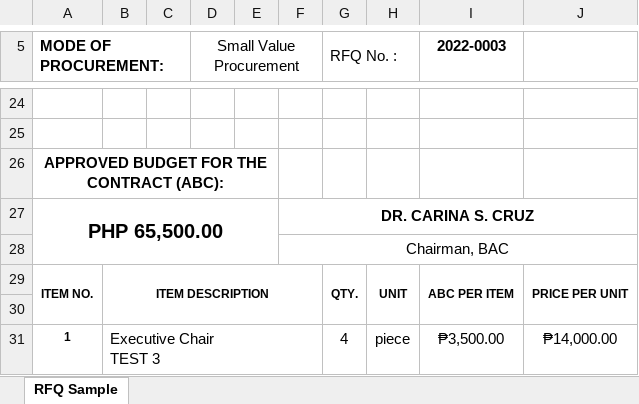
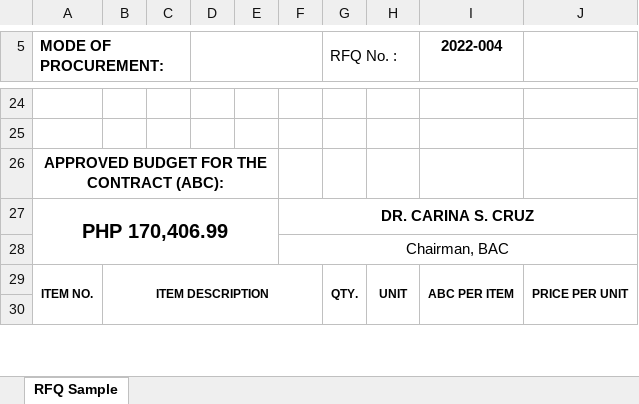
Before and after one commit to itskimeng/fas2020, an Excel workbook: procurement_export_rfq.xlsx, sheet RFQ Sample, drawn as a sheet; only a part is shown, gaps mark what is left out; values as stored, in another font and other column widths than the file's, no borders; charts and pictures not drawn; removed rows and columns are numbered as before the commit, all else as after; ↵ is a line break in a cell; the diff covers the shown part only; the diff names each change by its address in the sheet, - before the commit and + after, or states it on an @@ line.

```diff
--- a/procurement_export_rfq.xlsx (sheet RFQ Sample)
+++ b/procurement_export_rfq.xlsx (sheet RFQ Sample)
-D5: Small Value Procurement
+D5: (empty)
-I5: 2022-0003
+I5: 2022-004
-A27 (MODE OF PROCUREMENT:): PHP 65,500.00
+A27 (MODE OF PROCUREMENT:): PHP 170,406.99
-row 31: 1 | Executive Chair ↵ TEST 3 |  |  |  |  | 4 | piece | ₱3,500.00 | ₱14,000.00
```
Also changed, not shown: 1 added row and 15 edited cells elsewhere in this sheet, procurement_export_abstract.xlsx, 32 other files.
